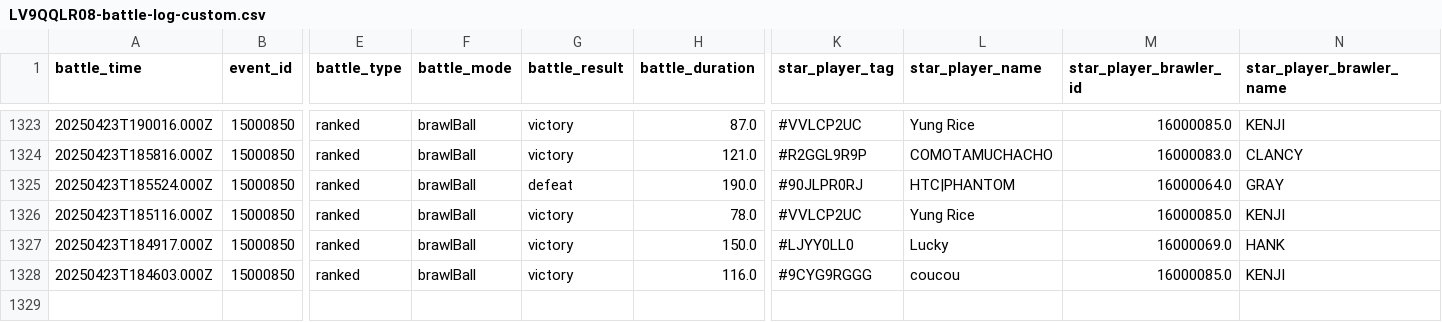
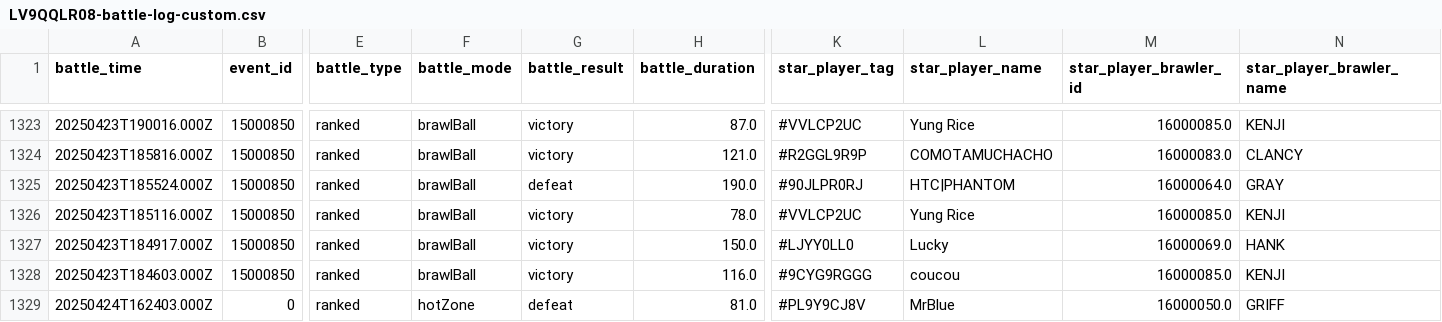
Before and after one commit to connorli18/brawl-stats, a CSV file: created-logs-per-player/LV9QQLR08-battle-log-custom.csv, drawn as a sheet; only a part is shown, gaps mark what is left out; rows hold the shown columns only; the diff names each change by its address in the sheet, - before the commit and + after, or states it on an @@ line.

```diff
--- a/created-logs-per-player/LV9QQLR08-battle-log-custom.csv
+++ b/created-logs-per-player/LV9QQLR08-battle-log-custom.csv
+row 1329: 20250424T162403.000Z | 0 | ranked | hotZone | defeat | 81.0 | #PL9Y9CJ8V | MrBlue | 16000050.0 | GRIFF
```
Also changed, not shown: created-logs-per-player/2LV0PLP8G-battle-log-custom.csv, created-logs-per-player/8JYJY298-battle-log-custom.csv, 25 other files.
